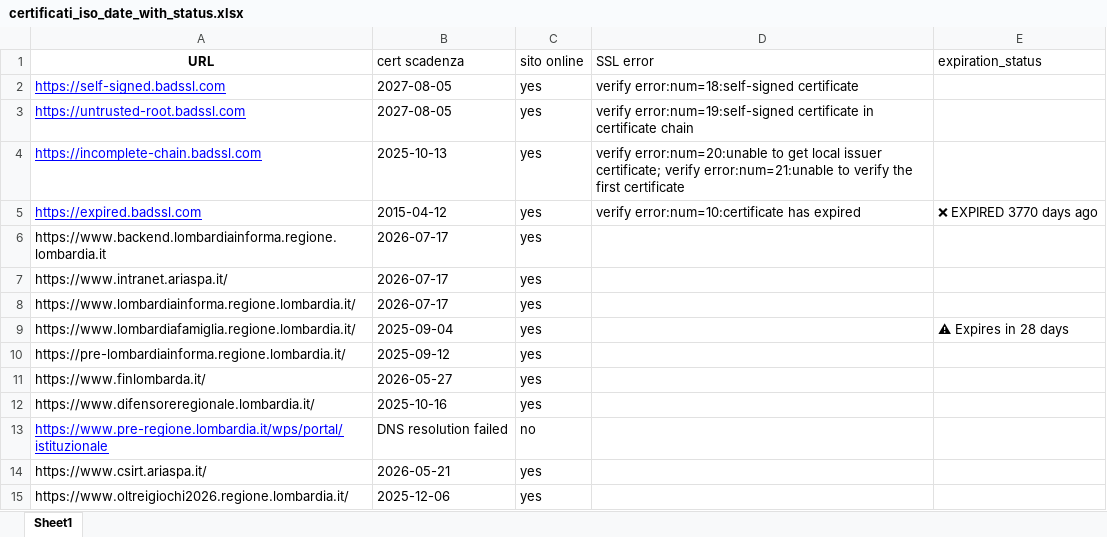
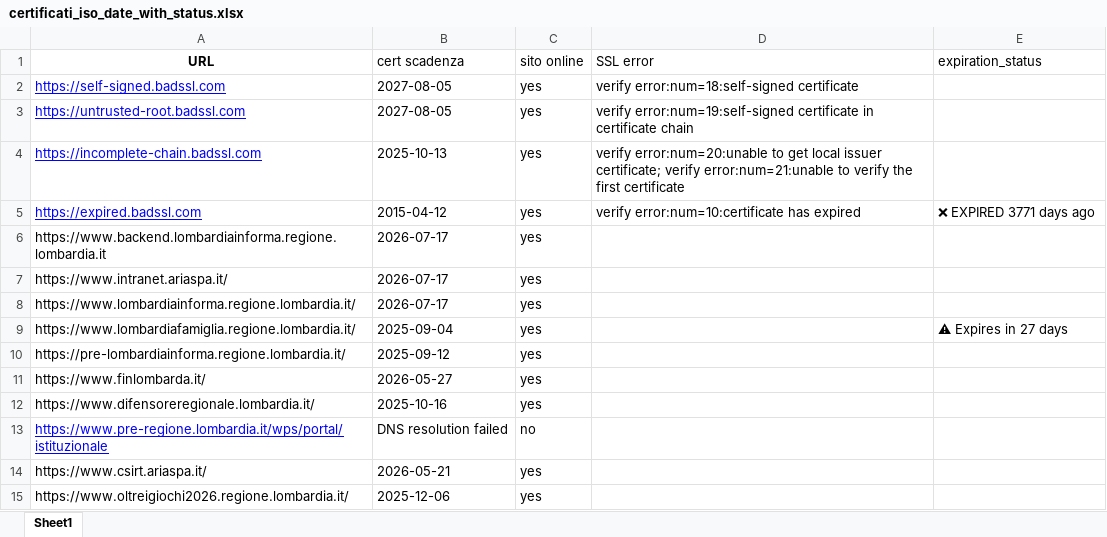
Before and after one commit to cyberdevnet/ssl_checker, an Excel workbook: certificati_iso_date_with_status.xlsx, sheet Sheet1, drawn as a sheet; only a part is shown; values as stored, in another font and other column widths than the file's, no borders; table styles not drawn; the diff names each change by its address in the sheet, - before the commit and + after, or states it on an @@ line.

```diff
--- a/certificati_iso_date_with_status.xlsx (sheet Sheet1)
+++ b/certificati_iso_date_with_status.xlsx (sheet Sheet1)
-E5 (expiration_status): ❌ EXPIRED 3770 days ago
+E5 (expiration_status): ❌ EXPIRED 3771 days ago
-E9 (expiration_status): ⚠ Expires in 28 days
+E9 (expiration_status): ⚠ Expires in 27 days
```
Also changed, not shown: 1 other file.
